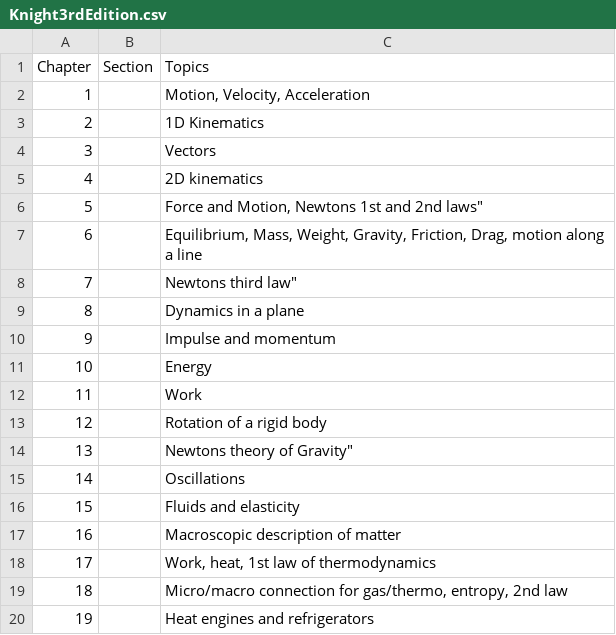
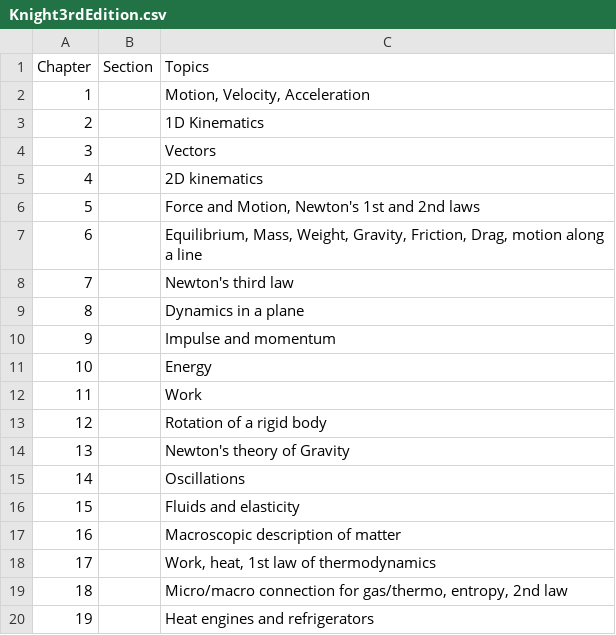
Before and after one commit to mglerner/IntroductoryPhysics, a CSV file: Textbooks/Knight3rdEdition.csv, drawn as a sheet.

```diff
--- a/Textbooks/Knight3rdEdition.csv
+++ b/Textbooks/Knight3rdEdition.csv
@@ -5,5 +5,5 @@ Chapter,Section,Topics
 4,,"2D kinematics"
-5,,"Force and Motion, Newton"s 1st and 2nd laws"
+5,,"Force and Motion, Newton's 1st and 2nd laws"
 6,,"Equilibrium, Mass, Weight, Gravity, Friction, Drag, motion along a line"
-7,,"Newton"s third law"
+7,,"Newton's third law"
 8,,"Dynamics in a plane"
@@ -13,3 +13,3 @@ Chapter,Section,Topics
 12,,"Rotation of a rigid body"
-13,,"Newton"s theory of Gravity"
+13,,"Newton's theory of Gravity"
 14,,"Oscillations"
```
Also changed, not shown: 4 other files.
